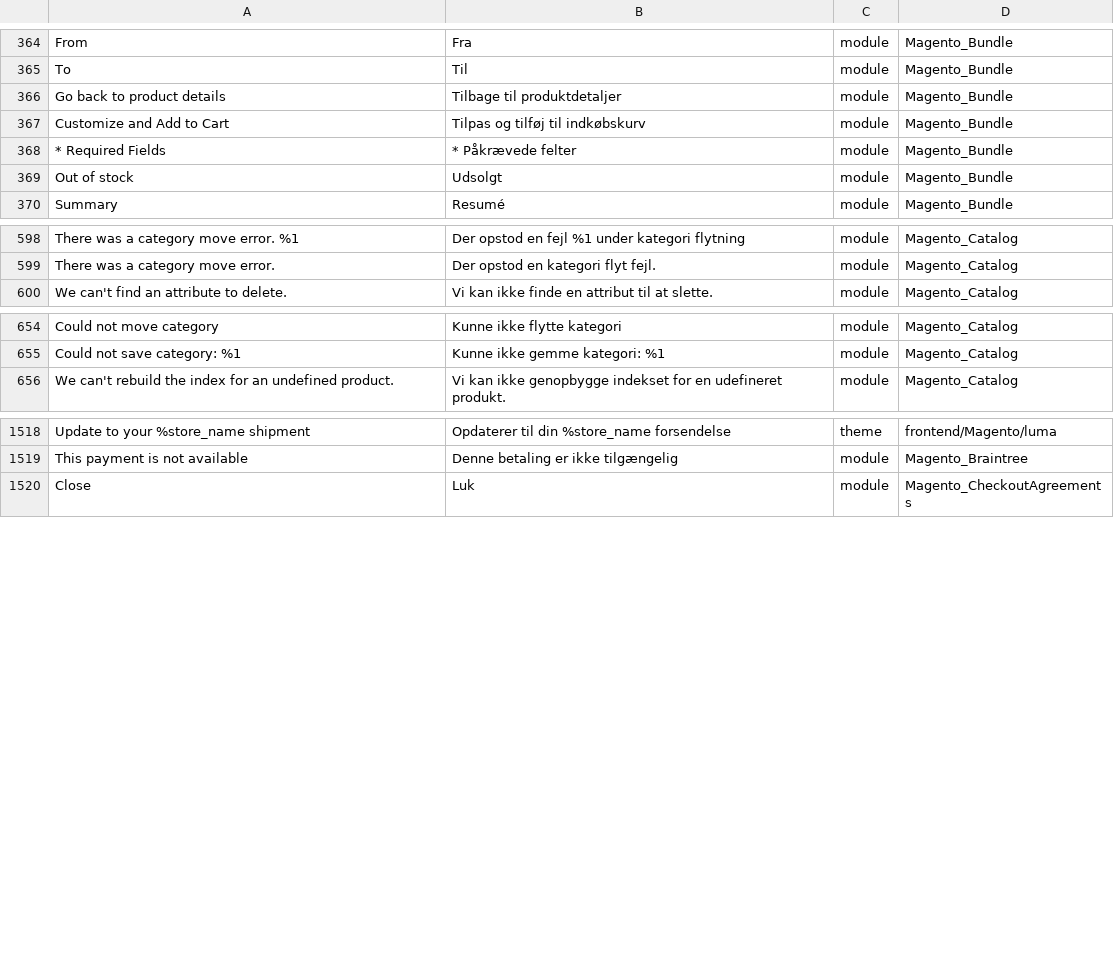
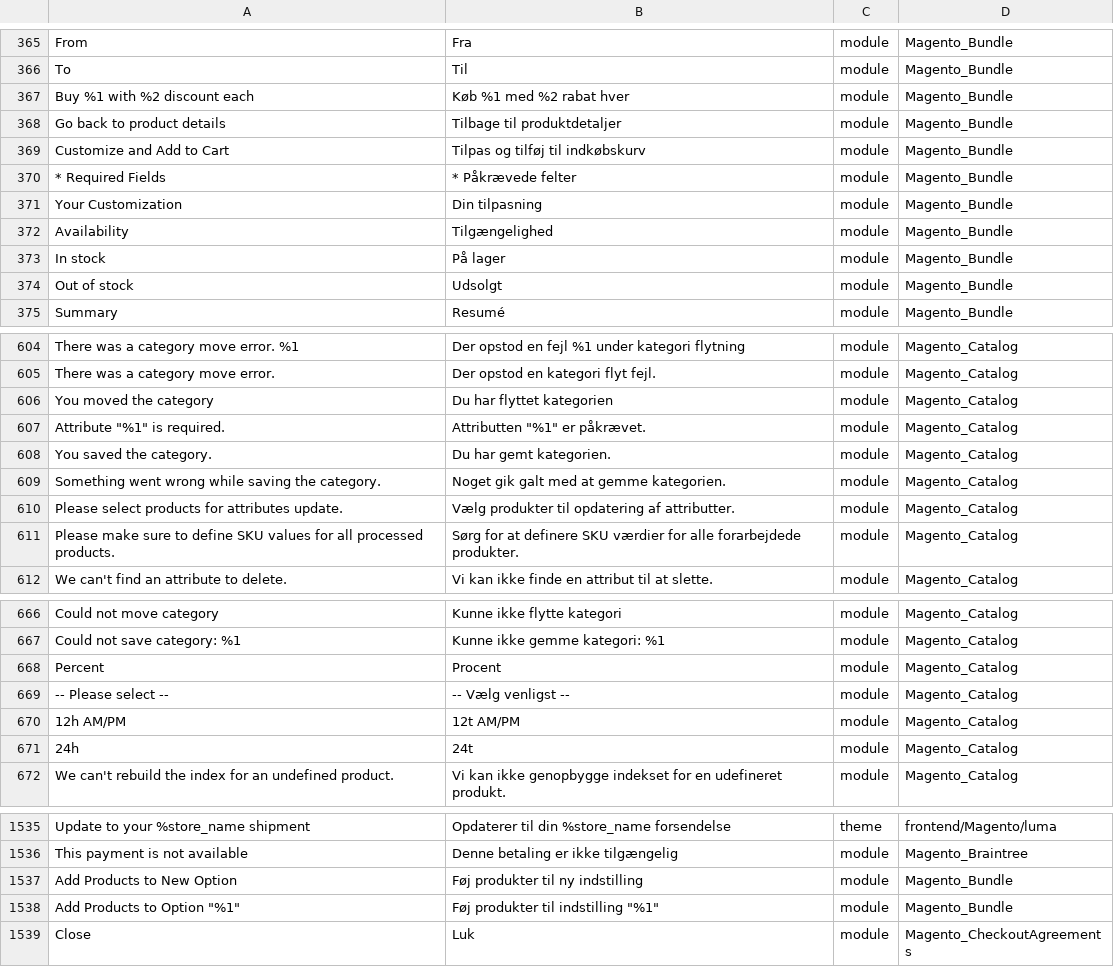
Before and after one commit to Magento2Translations/language_da_dk, a CSV file: da_DK.csv, drawn as a sheet; only a part is shown, gaps mark what is left out; the diff covers the shown part only; the diff names each change by its address in the sheet, - before the commit and + after, or states it on an @@ line.

```diff
--- a/da_DK.csv
+++ b/da_DK.csv
+row 367: Buy %1 with %2 discount each | Køb %1 med %2 rabat hver | module | Magento_Bundle
+row 371: Your Customization | Din tilpasning | module | Magento_Bundle
+row 372: Availability | Tilgængelighed | module | Magento_Bundle
+row 373: In stock | På lager | module | Magento_Bundle
+row 606: You moved the category | Du har flyttet kategorien | module | Magento_Catalog
+row 607: Attribute "%1" is required. | Attributten "%1" er påkrævet. | module | Magento_Catalog
+row 608: You saved the category. | Du har gemt kategorien. | module | Magento_Catalog
+row 609: Something went wrong while saving the category. | Noget gik galt med at gemme kategorien. | module | Magento_Catalog
+row 610: Please select products for attributes update. | Vælg produkter til opdatering af attributter. | module | Magento_Catalog
+row 611: Please make sure to define SKU values for all processed products. | Sørg for at definere SKU værdier for alle forarbejdede produkter. | module | Magento_Catalog
+row 668: Percent | Procent | module | Magento_Catalog
+row 669: -- Please select -- | -- Vælg venligst -- | module | Magento_Catalog
+row 670: 12h AM/PM | 12t AM/PM | module | Magento_Catalog
+row 671: 24h | 24t | module | Magento_Catalog
+row 1537: Add Products to New Option | Føj produkter til ny indstilling | module | Magento_Bundle
+row 1538: Add Products to Option "%1" | Føj produkter til indstilling "%1" | module | Magento_Bundle
```
Also changed, not shown: 3 added rows elsewhere in this file, 1 other file.
